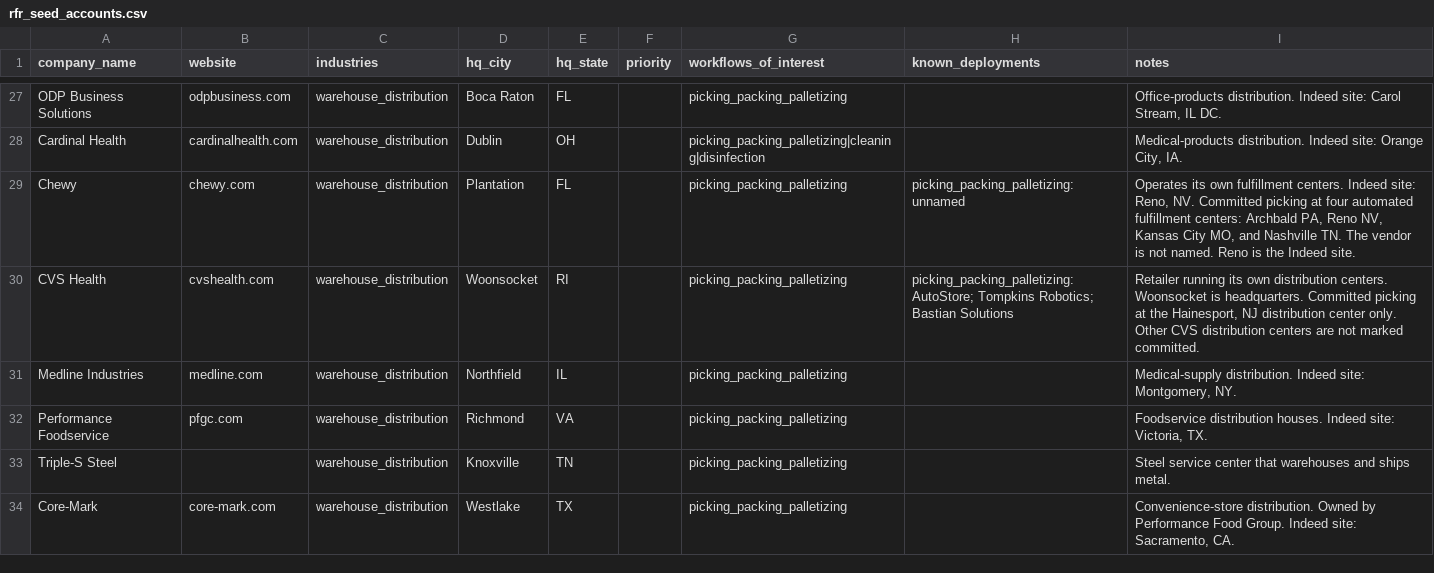
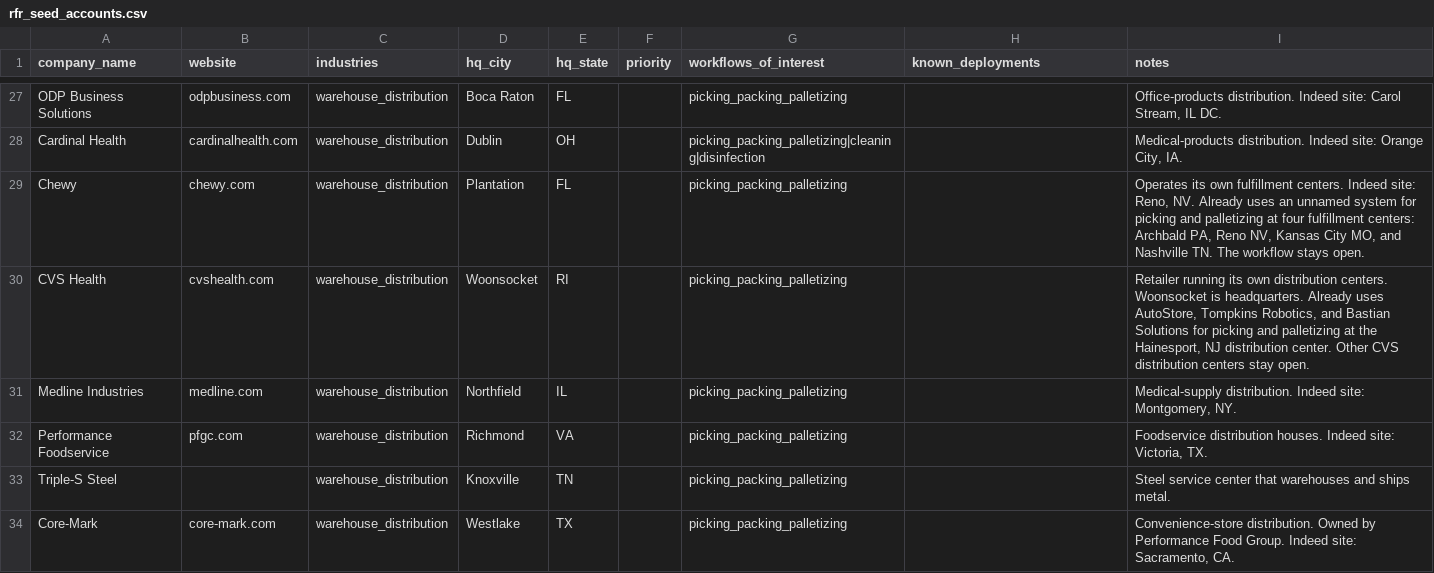
Before and after one commit to ugobe007/Ready_For_Robots, a CSV file: data/seed/rfr_seed_accounts.csv, drawn as a sheet; only a part is shown, gaps mark what is left out; the diff covers the shown part only.

```diff
--- a/data/seed/rfr_seed_accounts.csv
+++ b/data/seed/rfr_seed_accounts.csv
@@ -28,4 +28,4 @@ ODP Business Solutions,odpbusiness.com,warehouse_distribution,Boca Raton,FL,,pic
 Cardinal Health,cardinalhealth.com,warehouse_distribution,Dublin,OH,,picking_packing_palletizing|cleaning|disinfection,,"Medical-products distribution. Indeed site: Orange City, IA."
-Chewy,chewy.com,warehouse_distribution,Plantation,FL,,picking_packing_palletizing,picking_packing_palletizing:unnamed,"Operates its own fulfillment centers. Indeed site: Reno, NV. Committed picking at four automated fulfillment centers: Archbald PA, Reno NV, Kansas City MO, and Nashville TN. The vendor is not named. Reno is the Indeed site."
-CVS Health,cvshealth.com,warehouse_distribution,Woonsocket,RI,,picking_packing_palletizing,picking_packing_palletizing:AutoStore; Tompkins Robotics; Bastian Solutions,"Retailer running its own distribution centers. Woonsocket is headquarters. Committed picking at the Hainesport, NJ distribution center only. Other CVS distribution centers are not marked committed."
+Chewy,chewy.com,warehouse_distribution,Plantation,FL,,picking_packing_palletizing,,"Operates its own fulfillment centers. Indeed site: Reno, NV. Already uses an unnamed system for picking and palletizing at four fulfillment centers: Archbald PA, Reno NV, Kansas City MO, and Nashville TN. The workflow stays open."
+CVS Health,cvshealth.com,warehouse_distribution,Woonsocket,RI,,picking_packing_palletizing,,"Retailer running its own distribution centers. Woonsocket is headquarters. Already uses AutoStore, Tompkins Robotics, and Bastian Solutions for picking and palletizing at the Hainesport, NJ distribution center. Other CVS distribution centers stay open."
 Medline Industries,medline.com,warehouse_distribution,Northfield,IL,,picking_packing_palletizing,,"Medical-supply distribution. Indeed site: Montgomery, NY."
```
Also changed, not shown: 13 edited cells elsewhere in this file, data/seed/rfr_signal_rows_draft.csv, 2 other files.
